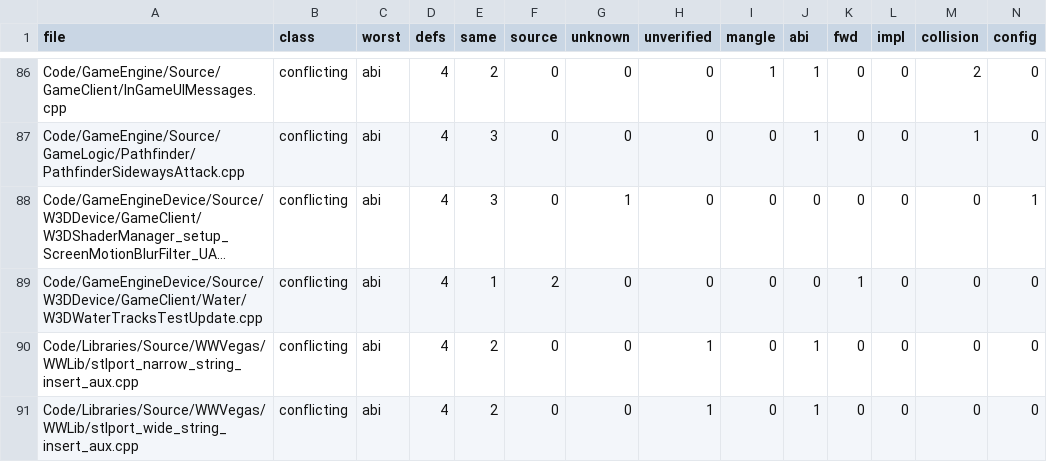
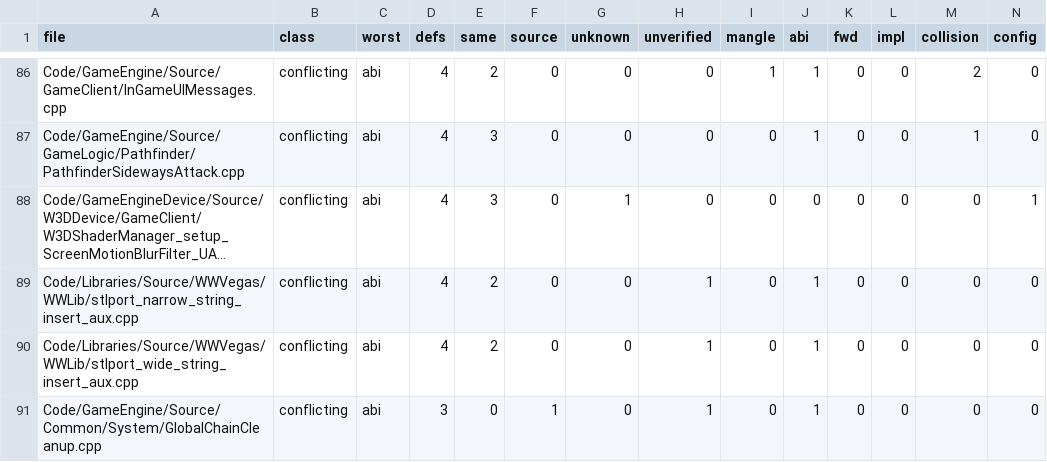
Before and after one commit to Open-BFME/Open-BFME-2, a TSV file: reverse/ms_header_queue.tsv, drawn as a sheet; only a part is shown, gaps mark what is left out; the shorter side is filled out with more unchanged rows; long unchanged cells end in …; rows hold the shown columns only; the diff names each change by its address in the sheet, - before the commit and + after, or states it on an @@ line.

Commit message:
Use the shared Windows declarations in the water tracks editor
Credit: wumbojet

```diff
--- a/reverse/ms_header_queue.tsv
+++ b/reverse/ms_header_queue.tsv
-row 89: Code/GameEngineDevice/Source/W3DDevice/GameClient/Water/W3DWaterTracksTestUpdate.cpp | conflicting | abi | 4 | 1 | 2 | 0 | 0 | 0 | 0 | 1 | 0 | 0 | 0
```
Also changed, not shown: 1 other file.
